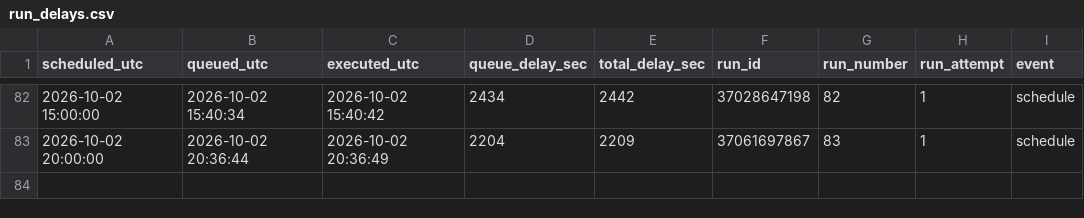
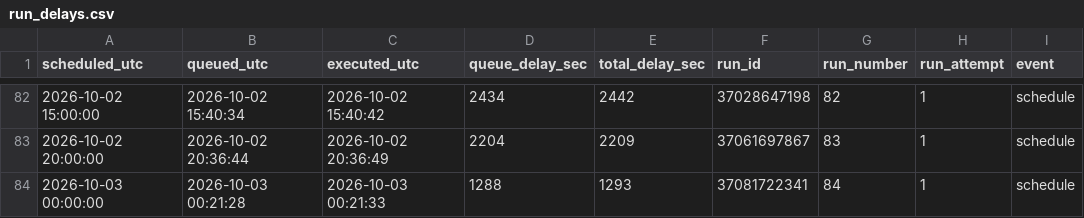
Before and after one commit to ttiktio/test_gitaction, a CSV file: logs/run_delays.csv, drawn as a sheet; only a part is shown, gaps mark what is left out; the diff names each change by its address in the sheet, - before the commit and + after, or states it on an @@ line.

```diff
--- a/logs/run_delays.csv
+++ b/logs/run_delays.csv
+row 84: 2026-10-03 00:00:00 | 2026-10-03 00:21:28 | 2026-10-03 00:21:33 | 1288 | 1293 | 37081722341 | 84 | 1 | schedule
```
